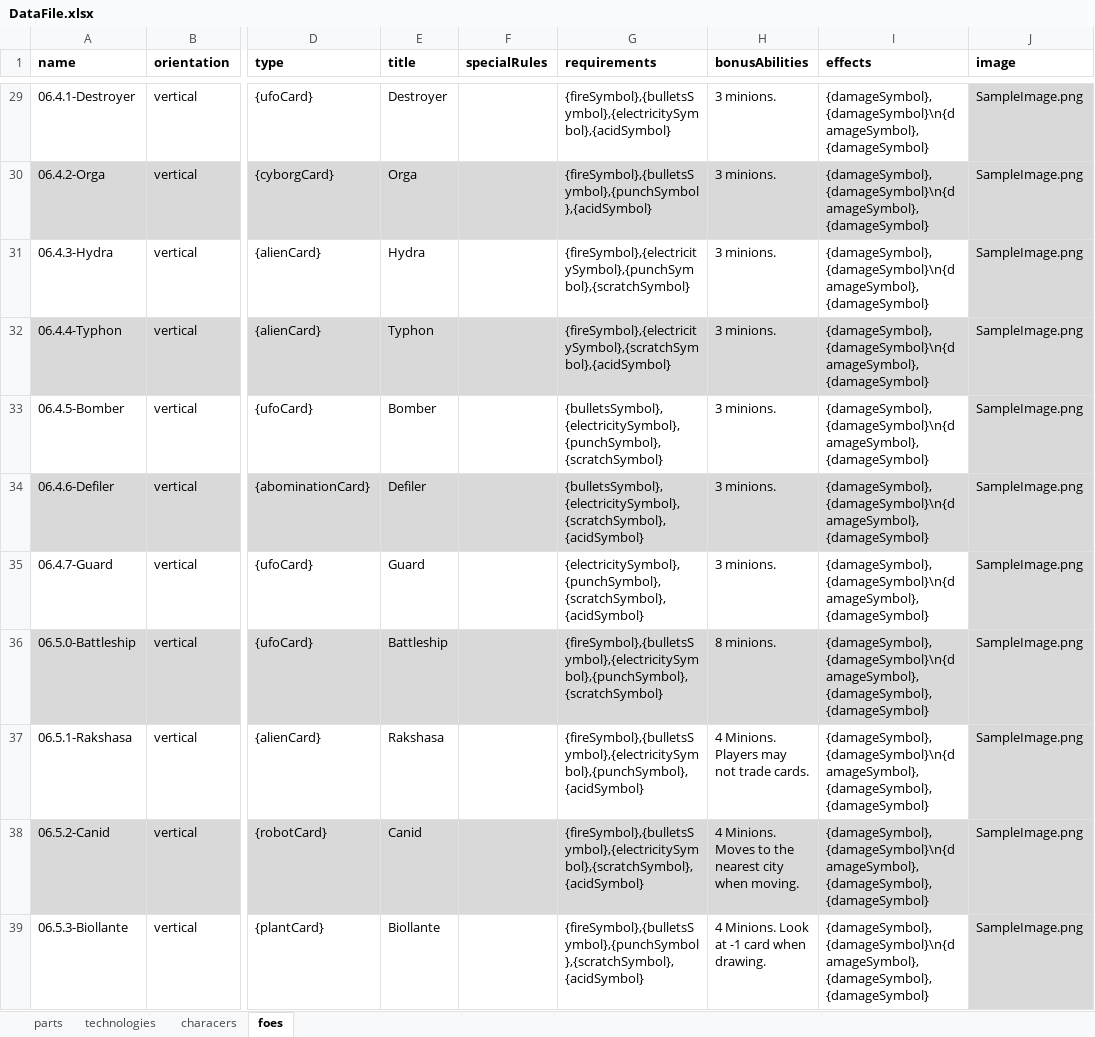
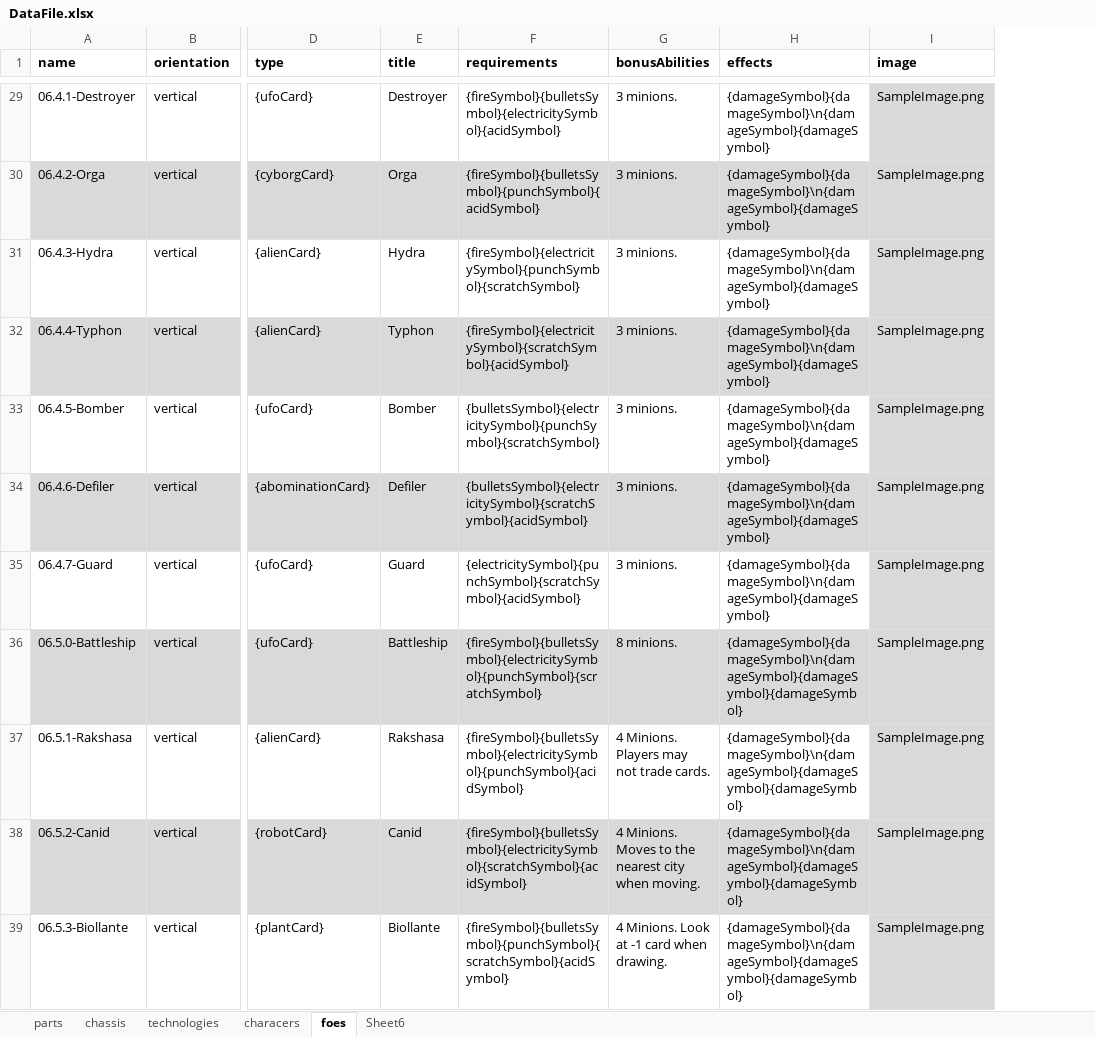
Before and after one commit to PretentiousGames/CardGenerator, an Excel workbook: CardFormatter/Data/DefendTheUniversity/DataFile.xlsx, sheet foes, drawn as a sheet; only a part is shown, gaps mark what is left out; values as stored, in another font and other column widths than the file's, no borders; removed rows and columns are numbered as before the commit, all else as after; the diff covers the shown part only; the diff names each change by its address in the sheet, - before the commit and + after, or states it on an @@ line.

```diff
--- a/CardFormatter/Data/DefendTheUniversity/DataFile.xlsx (sheet foes)
+++ b/CardFormatter/Data/DefendTheUniversity/DataFile.xlsx (sheet foes)
+sheet tab: chassis
+sheet tab: Sheet6
-column F (specialRules), empty
-F29 (requirements): {fireSymbol},{bulletsSymbol},{electricitySymbol},{acidSymbol}
+F29 (requirements): {fireSymbol}{bulletsSymbol}{electricitySymbol}{acidSymbol}
-H29:H35 (effects): {damageSymbol},{damageSymbol}\n{damageSymbol},{damageSymbol}
+H29:H35 (effects): {damageSymbol}{damageSymbol}\n{damageSymbol}{damageSymbol}
-F30 (requirements): {fireSymbol},{bulletsSymbol},{punchSymbol},{acidSymbol}
+F30 (requirements): {fireSymbol}{bulletsSymbol}{punchSymbol}{acidSymbol}
-F31 (requirements): {fireSymbol},{electricitySymbol},{punchSymbol},{scratchSymbol}
+F31 (requirements): {fireSymbol}{electricitySymbol}{punchSymbol}{scratchSymbol}
-F32 (requirements): {fireSymbol},{electricitySymbol},{scratchSymbol},{acidSymbol}
+F32 (requirements): {fireSymbol}{electricitySymbol}{scratchSymbol}{acidSymbol}
-F33 (requirements): {bulletsSymbol},{electricitySymbol},{punchSymbol},{scratchSymbol}
+F33 (requirements): {bulletsSymbol}{electricitySymbol}{punchSymbol}{scratchSymbol}
-F34 (requirements): {bulletsSymbol},{electricitySymbol},{scratchSymbol},{acidSymbol}
+F34 (requirements): {bulletsSymbol}{electricitySymbol}{scratchSymbol}{acidSymbol}
-F35 (requirements): {electricitySymbol},{punchSymbol},{scratchSymbol},{acidSymbol}
+F35 (requirements): {electricitySymbol}{punchSymbol}{scratchSymbol}{acidSymbol}
-F36 (requirements): {fireSymbol},{bulletsSymbol},{electricitySymbol},{punchSymbol},{scratchSymbol}
+F36 (requirements): {fireSymbol}{bulletsSymbol}{electricitySymbol}{punchSymbol}{scratchSymbol}
-H36:H39 (effects): {damageSymbol},{damageSymbol}\n{damageSymbol},{damageSymbol},{damageSymbol}
+H36:H39 (effects): {damageSymbol}{damageSymbol}\n{damageSymbol}{damageSymbol}{damageSymbol}
-F37 (requirements): {fireSymbol},{bulletsSymbol},{electricitySymbol},{punchSymbol},{acidSymbol}
+F37 (requirements): {fireSymbol}{bulletsSymbol}{electricitySymbol}{punchSymbol}{acidSymbol}
-F38 (requirements): {fireSymbol},{bulletsSymbol},{electricitySymbol},{scratchSymbol},{acidSymbol}
+F38 (requirements): {fireSymbol}{bulletsSymbol}{electricitySymbol}{scratchSymbol}{acidSymbol}
-F39 (requirements): {fireSymbol},{bulletsSymbol},{punchSymbol},{scratchSymbol},{acidSymbol}
+F39 (requirements): {fireSymbol}{bulletsSymbol}{punchSymbol}{scratchSymbol}{acidSymbol}
```
Also changed, not shown: 2 removed rows and 60 edited cells elsewhere in this sheet, sheet parts, sheet technologies, formulas that keep their value.
